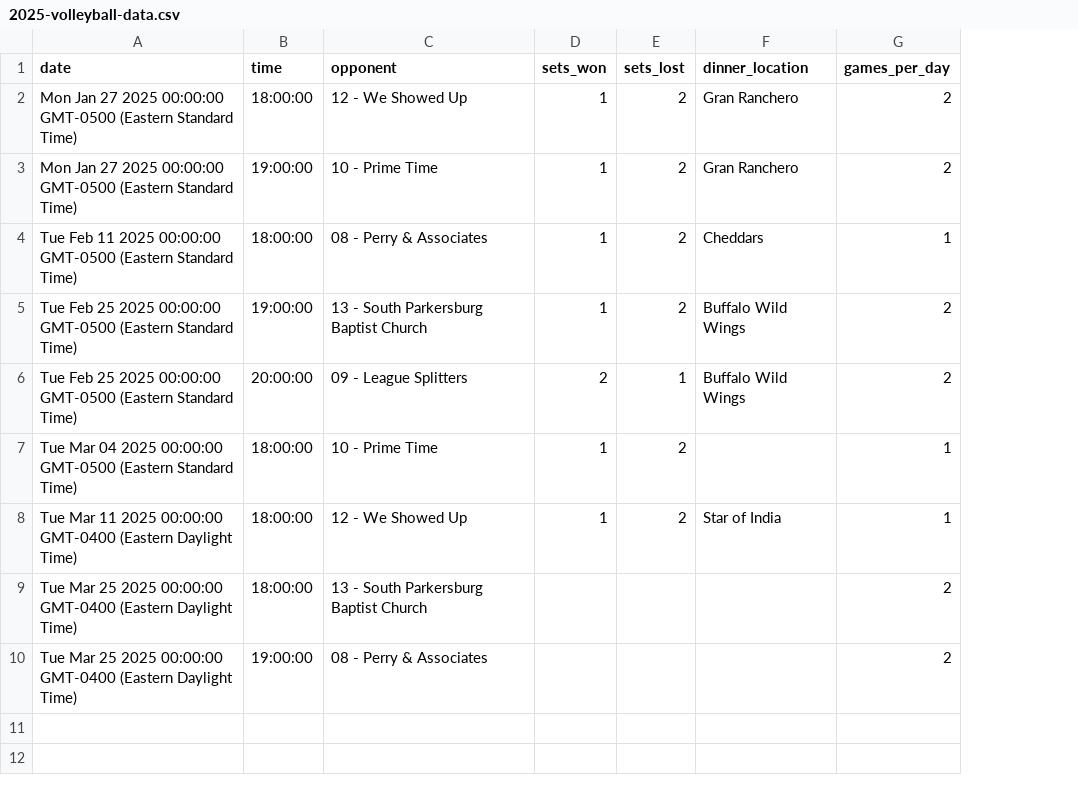
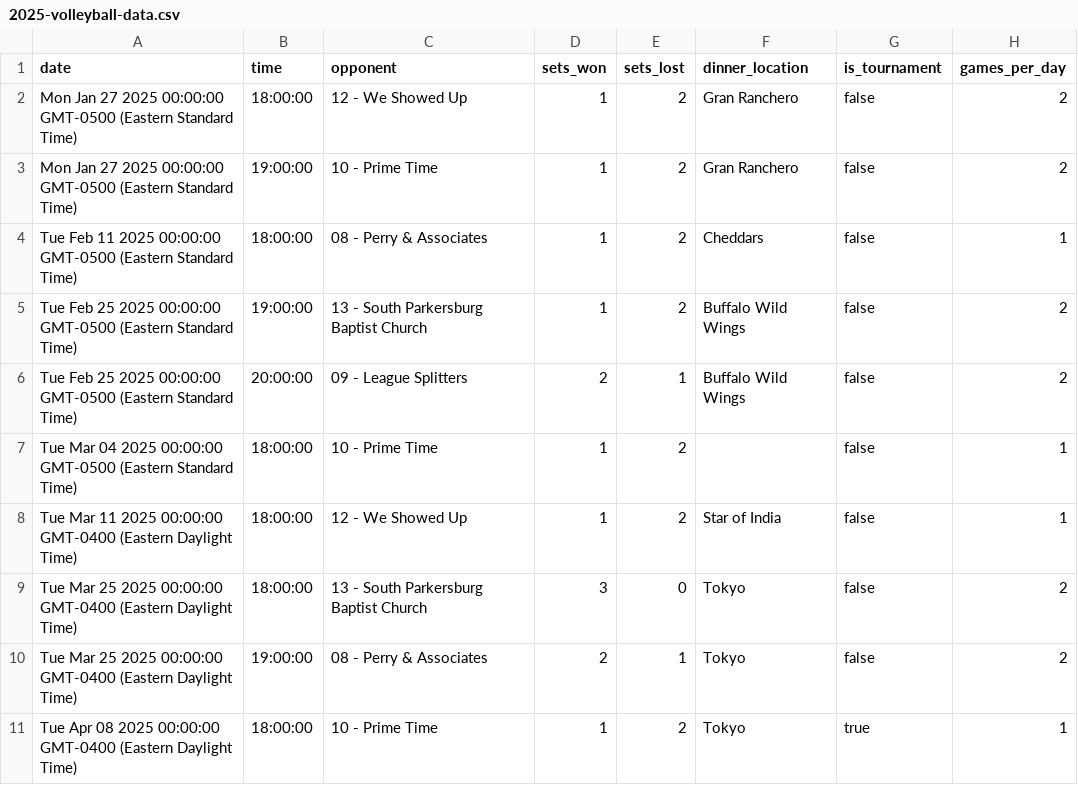
Before and after one commit to lanekatris/monorepo, a CSV file: software/blog/public/2025-volleyball-data.csv, drawn as a sheet; the diff names each change by its address in the sheet, - before the commit and + after, or states it on an @@ line.

Commit message:
updated volleyball stats, dg winners, new notebook, DG page reformatting

```diff
--- a/software/blog/public/2025-volleyball-data.csv
+++ b/software/blog/public/2025-volleyball-data.csv
+column G (is_tournament), rows 2-10: all false
-D9 (sets_won): (empty)
+D9 (sets_won): 3
-E9 (sets_lost): (empty)
+E9 (sets_lost): 0
-F9:F10 (dinner_location): (empty)
+F9:F10 (dinner_location): Tokyo
-D10 (sets_won): (empty)
+D10 (sets_won): 2
-E10 (sets_lost): (empty)
+E10 (sets_lost): 1
+row 11: Tue Apr 08 2025 00:00:00 GMT-0400 (Eastern Daylight Time) | 18:00:00 | 10 - Prime Time | 1 | 2 | Tokyo | true | 1
```
Also changed, not shown: software/blog/public/dgpt-winners.csv, 12 other files.
